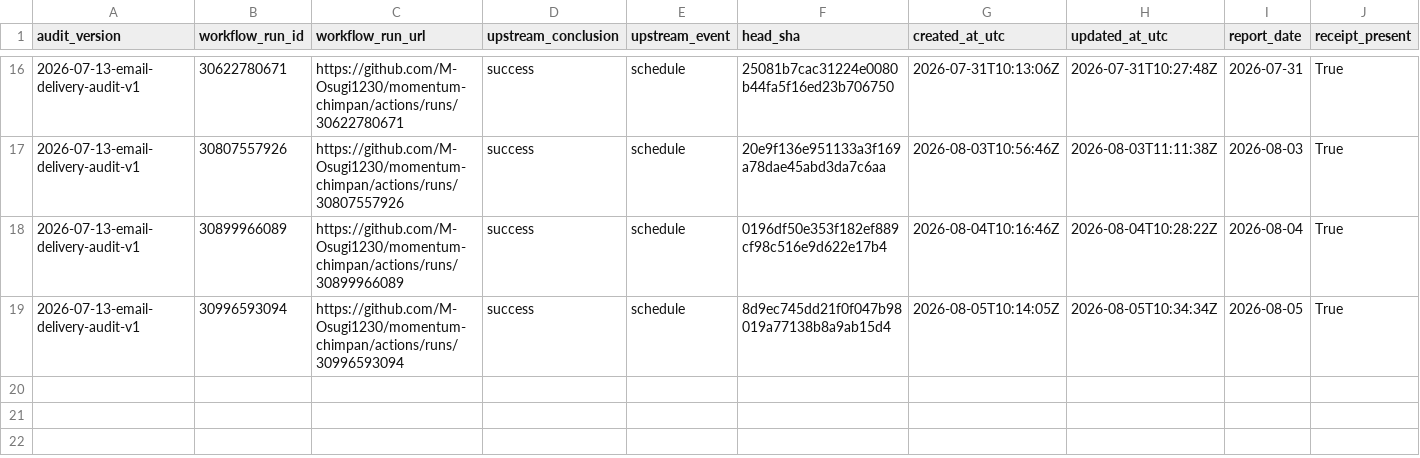
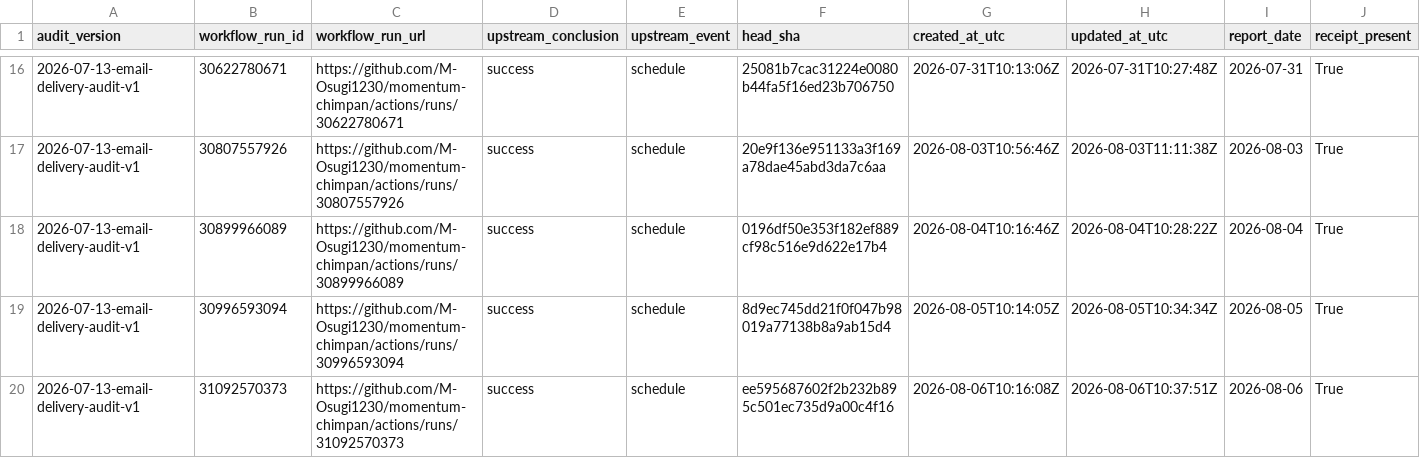
Before and after one commit to M-Osugi1230/momentum-chimpan, a CSV file: research/operations/email_delivery_audit.csv, drawn as a sheet; only a part is shown, gaps mark what is left out; rows hold the shown columns only; the diff names each change by its address in the sheet, - before the commit and + after, or states it on an @@ line.

```diff
--- a/research/operations/email_delivery_audit.csv
+++ b/research/operations/email_delivery_audit.csv
+row 20: 2026-07-13-email-delivery-audit-v1 | 31092570373 | https://github.com/M-Osugi1230/momentum-chimpan/actions/runs/31092570373 | success | schedule | ee595687602f2b232b895c501ec735d9a00c4f16 | 2026-08-06T10:16:08Z | 2026-08-06T10:37:51Z | 2026-08-06 | True
```
Also changed, not shown: 1 other file.
